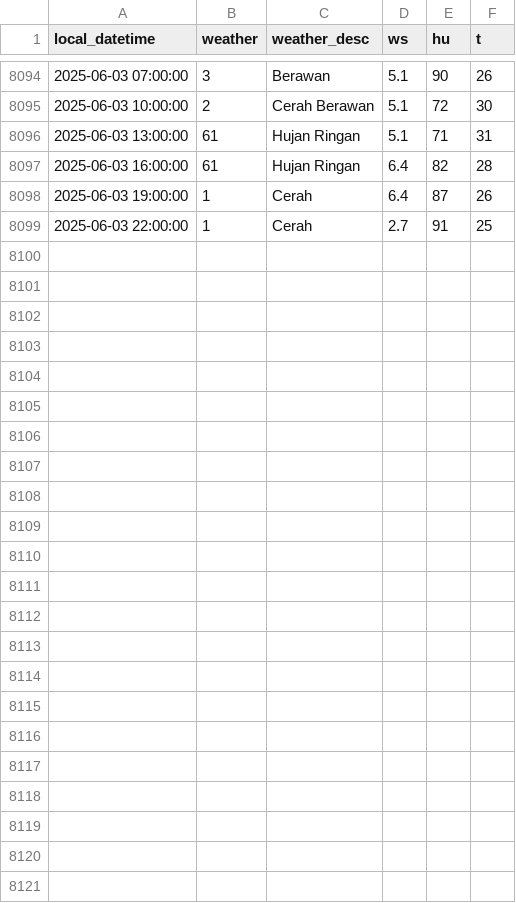
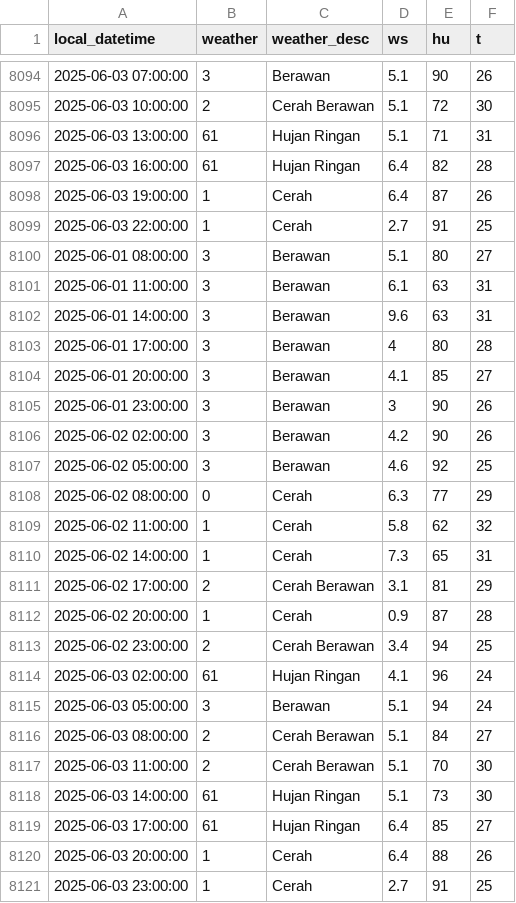
Before and after one commit to MuhamadYazri/projectDS, a CSV file: weather_data_gbk.csv, drawn as a sheet; only a part is shown, gaps mark what is left out.

```diff
--- a/weather_data_gbk.csv
+++ b/weather_data_gbk.csv
@@ -8099 +8099,23 @@ local_datetime,weather,weather_desc,ws,hu,t
 2025-06-03 22:00:00,1,Cerah,2.7,91,25
+2025-06-01 08:00:00,3,Berawan,5.1,80,27
+2025-06-01 11:00:00,3,Berawan,6.1,63,31
+2025-06-01 14:00:00,3,Berawan,9.6,63,31
+2025-06-01 17:00:00,3,Berawan,4,80,28
+2025-06-01 20:00:00,3,Berawan,4.1,85,27
+2025-06-01 23:00:00,3,Berawan,3,90,26
+2025-06-02 02:00:00,3,Berawan,4.2,90,26
+2025-06-02 05:00:00,3,Berawan,4.6,92,25
+2025-06-02 08:00:00,0,Cerah,6.3,77,29
+2025-06-02 11:00:00,1,Cerah,5.8,62,32
+2025-06-02 14:00:00,1,Cerah,7.3,65,31
+2025-06-02 17:00:00,2,Cerah Berawan,3.1,81,29
+2025-06-02 20:00:00,1,Cerah,0.9,87,28
+2025-06-02 23:00:00,2,Cerah Berawan,3.4,94,25
+2025-06-03 02:00:00,61,Hujan Ringan,4.1,96,24
+2025-06-03 05:00:00,3,Berawan,5.1,94,24
+2025-06-03 08:00:00,2,Cerah Berawan,5.1,84,27
+2025-06-03 11:00:00,2,Cerah Berawan,5.1,70,30
+2025-06-03 14:00:00,61,Hujan Ringan,5.1,73,30
+2025-06-03 17:00:00,61,Hujan Ringan,6.4,85,27
+2025-06-03 20:00:00,1,Cerah,6.4,88,26
+2025-06-03 23:00:00,1,Cerah,2.7,91,25
```
Also changed, not shown: air_quality_data_update_github.csv, weather_data_kemayoran.csv, 3 other files.
